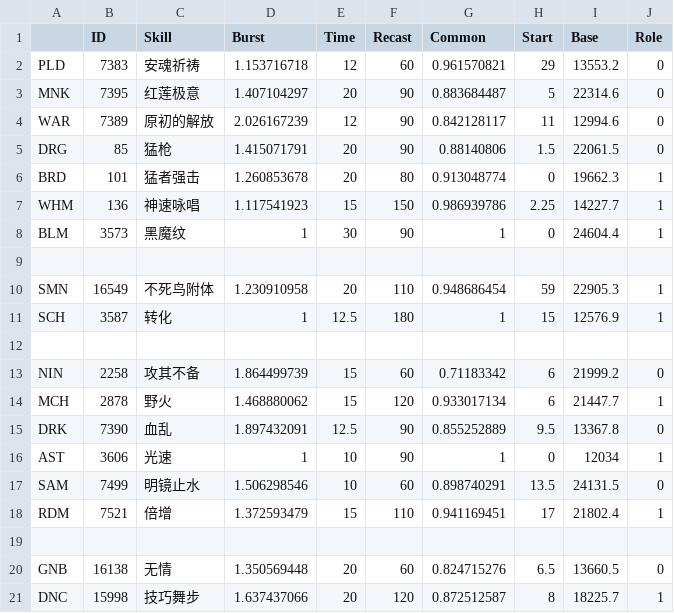
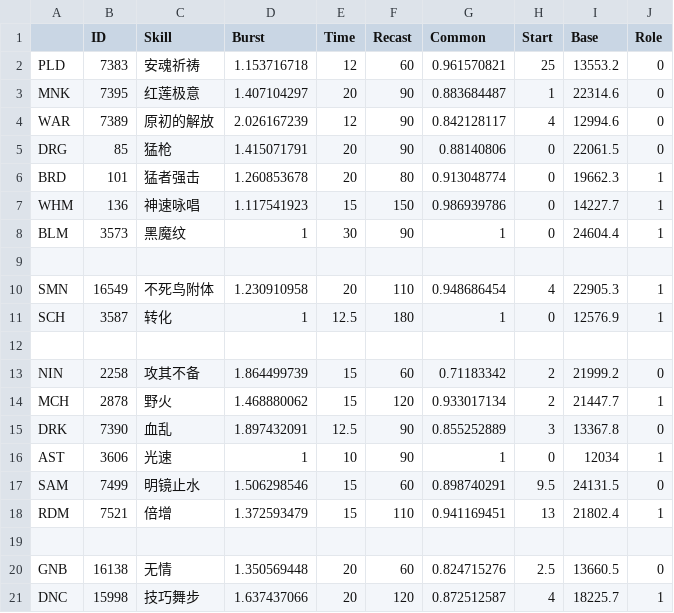
Before and after one commit to Souma-Sumire/FFXIV_Auxiliary_Tools, a CSV file: csv/AstAutoCard.csv, drawn as a sheet.

Commit message:
Update

```diff
--- a/csv/AstAutoCard.csv
+++ b/csv/AstAutoCard.csv
@@ -1,21 +1,21 @@
 ,ID,Skill,Burst,Time,Recast,Common,Start,Base,Role
-PLD,7383,安魂祈祷,1.153716718,12,60,0.961570821,29,13553.2,0
-MNK,7395,红莲极意,1.407104297,20,90,0.883684487,5,22314.6,0
-WAR,7389,原初的解放,2.026167239,12,90,0.842128117,11,12994.6,0
-DRG,85,猛枪,1.415071791,20,90,0.88140806,1.5,22061.5,0
+PLD,7383,安魂祈祷,1.153716718,12,60,0.961570821,25,13553.2,0
+MNK,7395,红莲极意,1.407104297,20,90,0.883684487,1,22314.6,0
+WAR,7389,原初的解放,2.026167239,12,90,0.842128117,4,12994.6,0
+DRG,85,猛枪,1.415071791,20,90,0.88140806,0,22061.5,0
 BRD,101,猛者强击,1.260853678,20,80,0.913048774,0,19662.3,1
-WHM,136,神速咏唱,1.117541923,15,150,0.986939786,2.25,14227.7,1
+WHM,136,神速咏唱,1.117541923,15,150,0.986939786,0,14227.7,1
 BLM,3573,黑魔纹,1,30,90,1,0,24604.4,1
 ,,,,,,,,,
-SMN,16549,不死鸟附体,1.230910958,20,110,0.948686454,59,22905.3,1
-SCH,3587,转化,1,12.5,180,1,15,12576.9,1
+SMN,16549,不死鸟附体,1.230910958,20,110,0.948686454,4,22905.3,1
+SCH,3587,转化,1,12.5,180,1,0,12576.9,1
 ,,,,,,,,,
-NIN,2258,攻其不备,1.864499739,15,60,0.71183342,6,21999.2,0
-MCH,2878,野火,1.468880062,15,120,0.933017134,6,21447.7,1
-DRK,7390,血乱,1.897432091,12.5,90,0.855252889,9.5,13367.8,0
+NIN,2258,攻其不备,1.864499739,15,60,0.71183342,2,21999.2,0
+MCH,2878,野火,1.468880062,15,120,0.933017134,2,21447.7,1
+DRK,7390,血乱,1.897432091,12.5,90,0.855252889,3,13367.8,0
 AST,3606,光速,1,10,90,1,0,12034,1
-SAM,7499,明镜止水,1.506298546,10,60,0.898740291,13.5,24131.5,0
-RDM,7521,倍增,1.372593479,15,110,0.941169451,17,21802.4,1
+SAM,7499,明镜止水,1.506298546,15,60,0.898740291,9.5,24131.5,0
+RDM,7521,倍增,1.372593479,15,110,0.941169451,13,21802.4,1
 ,,,,,,,,,
-GNB,16138,无情,1.350569448,20,60,0.824715276,6.5,13660.5,0
-DNC,15998,技巧舞步,1.637437066,20,120,0.872512587,8,18225.7,1
+GNB,16138,无情,1.350569448,20,60,0.824715276,2.5,13660.5,0
+DNC,15998,技巧舞步,1.637437066,20,120,0.872512587,4,18225.7,1
```
